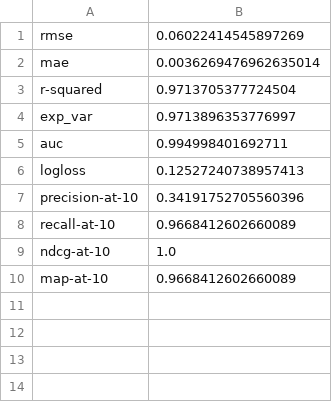
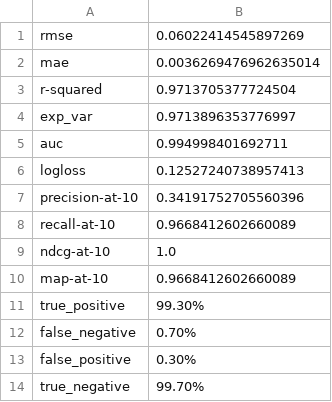
Before and after one commit to WSzP/uxml-ecommerce, a CSV file: data/data-preparation-test-results.csv, drawn as a sheet; the diff names each change by its address in the sheet, - before the commit and + after, or states it on an @@ line.

Commit message:
added confusion matrix to all 3 tests (normal, quick and data preparation)

```diff
--- a/data/data-preparation-test-results.csv
+++ b/data/data-preparation-test-results.csv
+row 11: true_positive | 99.30%
+row 12: false_negative | 0.70%
+row 13: false_positive | 0.30%
+row 14: true_negative | 99.70%
```
Also changed, not shown: 3 other files.
